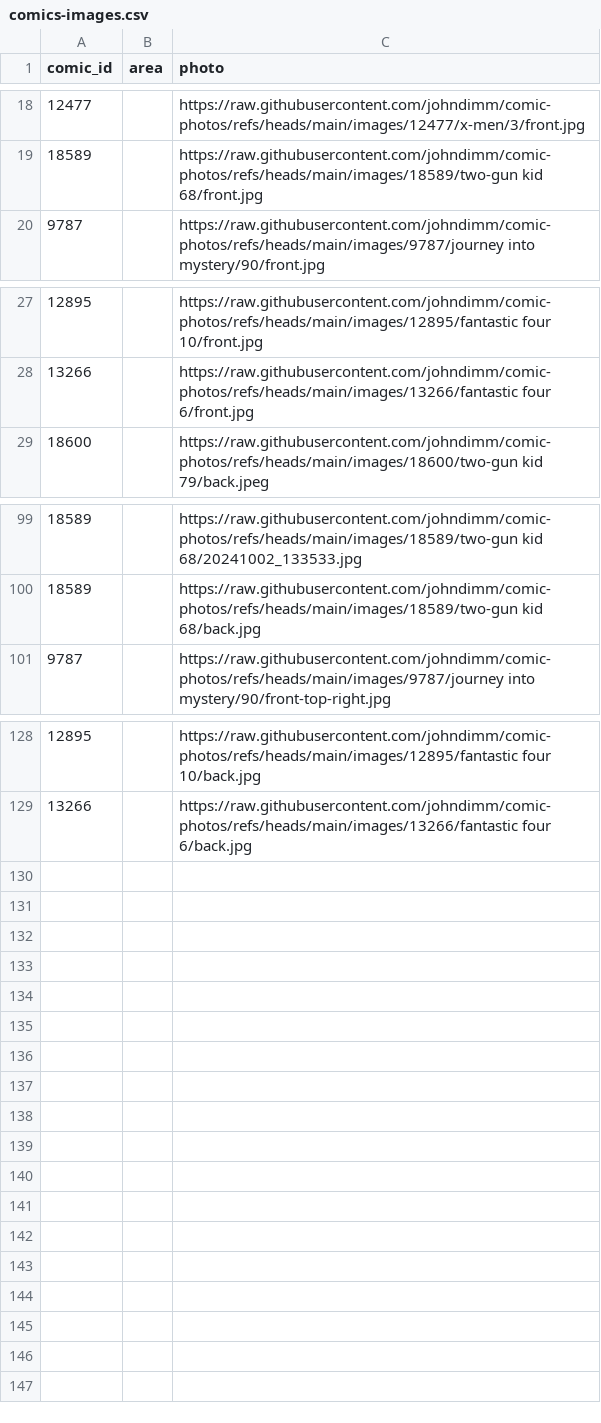
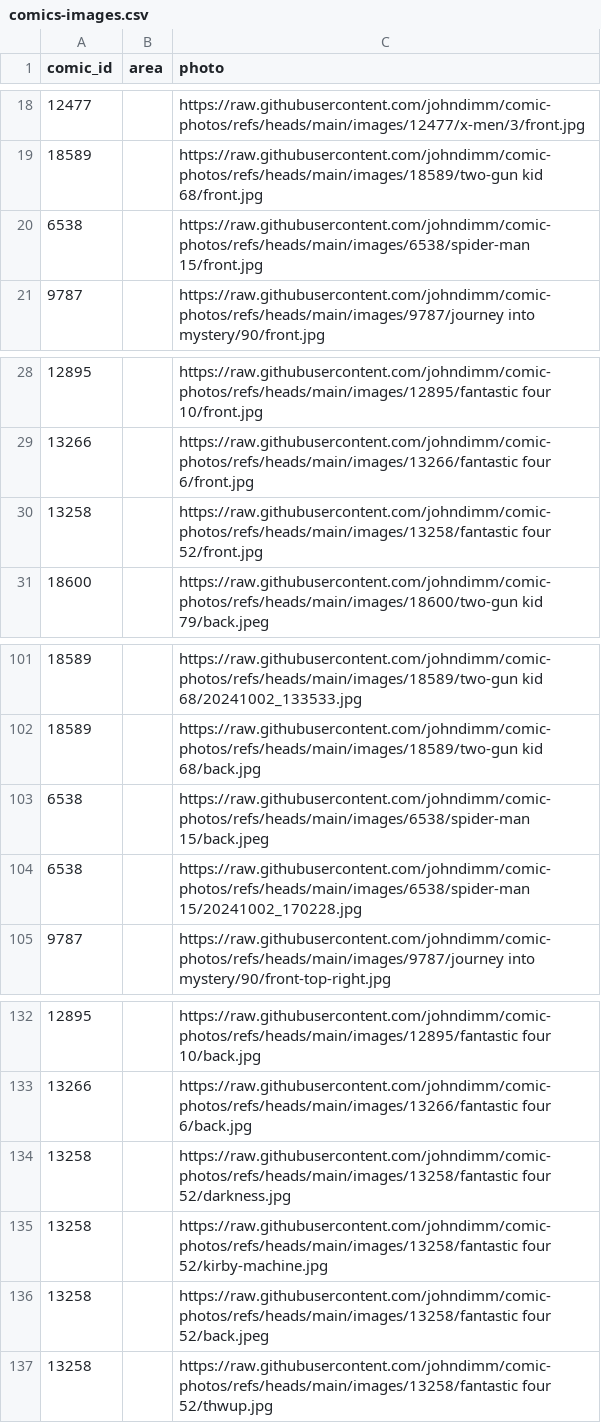
Before and after one commit to johndimm/comic-photos, a CSV file: comics-images.csv, drawn as a sheet; only a part is shown, gaps mark what is left out.

Commit message:
ff52 and spider-man 15

```diff
--- a/comics-images.csv
+++ b/comics-images.csv
@@ -19,2 +19,3 @@ comic_id,area,photo
 18589,,https://raw.githubusercontent.com/johndimm/comic-photos/refs/heads/main/images/18589/two-gun kid 68/front.jpg
+6538,,https://raw.githubusercontent.com/johndimm/comic-photos/refs/heads/main/images/6538/spider-man 15/front.jpg
 9787,,https://raw.githubusercontent.com/johndimm/comic-photos/refs/heads/main/images/9787/journey into mystery/90/front.jpg
@@ -28,2 +29,3 @@ comic_id,area,photo
 13266,,https://raw.githubusercontent.com/johndimm/comic-photos/refs/heads/main/images/13266/fantastic four 6/front.jpg
+13258,,https://raw.githubusercontent.com/johndimm/comic-photos/refs/heads/main/images/13258/fantastic four 52/front.jpg
 18600,,https://raw.githubusercontent.com/johndimm/comic-photos/refs/heads/main/images/18600/two-gun kid 79/back.jpeg
@@ -100,2 +102,4 @@ comic_id,area,photo
 18589,,https://raw.githubusercontent.com/johndimm/comic-photos/refs/heads/main/images/18589/two-gun kid 68/back.jpg
+6538,,https://raw.githubusercontent.com/johndimm/comic-photos/refs/heads/main/images/6538/spider-man 15/back.jpeg
+6538,,https://raw.githubusercontent.com/johndimm/comic-photos/refs/heads/main/images/6538/spider-man 15/20241002_170228.jpg
 9787,,https://raw.githubusercontent.com/johndimm/comic-photos/refs/heads/main/images/9787/journey into mystery/90/front-top-right.jpg
@@ -129 +133,5 @@ comic_id,area,photo
 13266,,https://raw.githubusercontent.com/johndimm/comic-photos/refs/heads/main/images/13266/fantastic four 6/back.jpg
+13258,,https://raw.githubusercontent.com/johndimm/comic-photos/refs/heads/main/images/13258/fantastic four 52/darkness.jpg
+13258,,https://raw.githubusercontent.com/johndimm/comic-photos/refs/heads/main/images/13258/fantastic four 52/kirby-machine.jpg
+13258,,https://raw.githubusercontent.com/johndimm/comic-photos/refs/heads/main/images/13258/fantastic four 52/back.jpeg
+13258,,https://raw.githubusercontent.com/johndimm/comic-photos/refs/heads/main/images/13258/fantastic four 52/thwup.jpg
```
Also changed, not shown: 8 other files.
